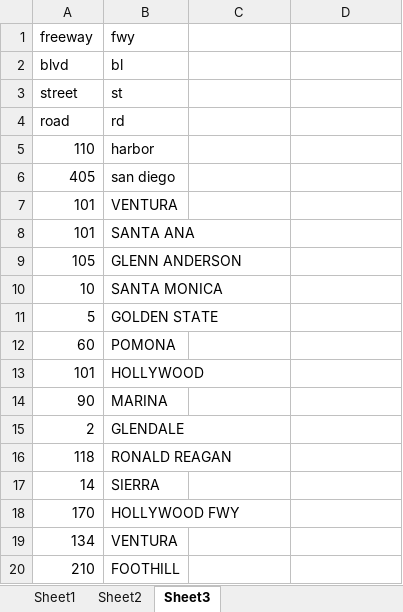
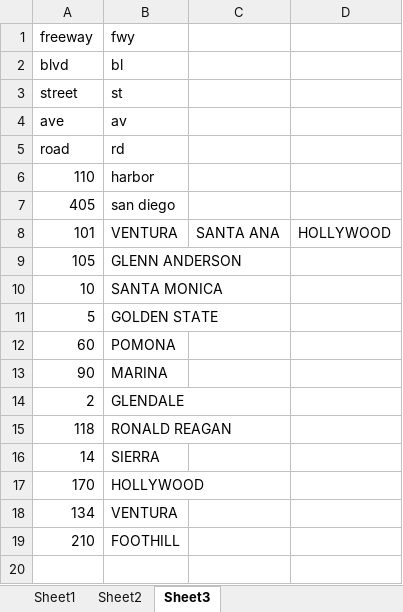
Before and after one commit to usif91/Usif91.github.io, an Excel workbook: data.xlsx, sheet Sheet3, drawn as a sheet; values as stored, in another font and other column widths than the file's, no borders; removed rows and columns are numbered as before the commit, all else as after; the diff names each change by its address in the sheet, - before the commit and + after, or states it on an @@ line.

```diff
--- a/data.xlsx (sheet Sheet3)
+++ b/data.xlsx (sheet Sheet3)
+row 4: ave | av
-C8: (empty)
+C8: SANTA ANA
-D8: (empty)
+D8: HOLLYWOOD
-row 8: 101 | SANTA ANA
-row 13: 101 | HOLLYWOOD
-B17: HOLLYWOOD FWY
+B17: HOLLYWOOD
```
Also changed, not shown: 1 other file.
